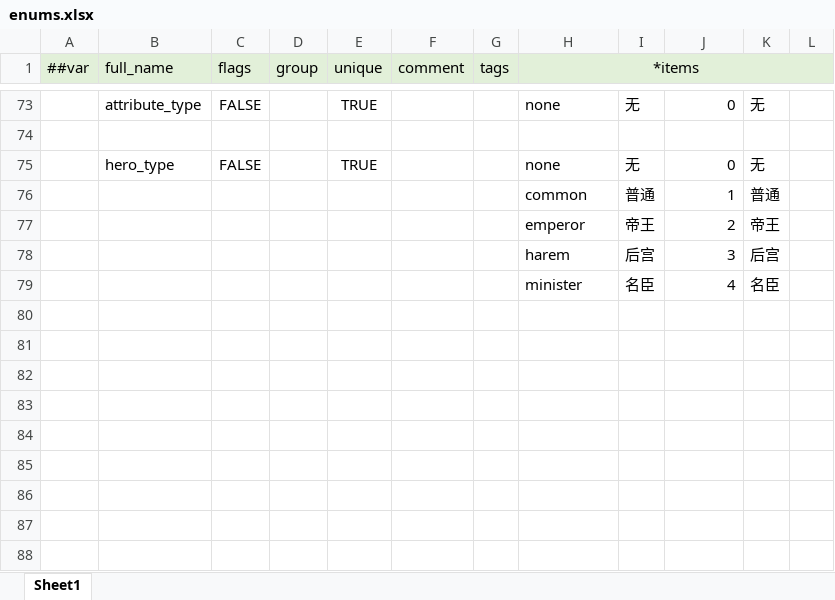
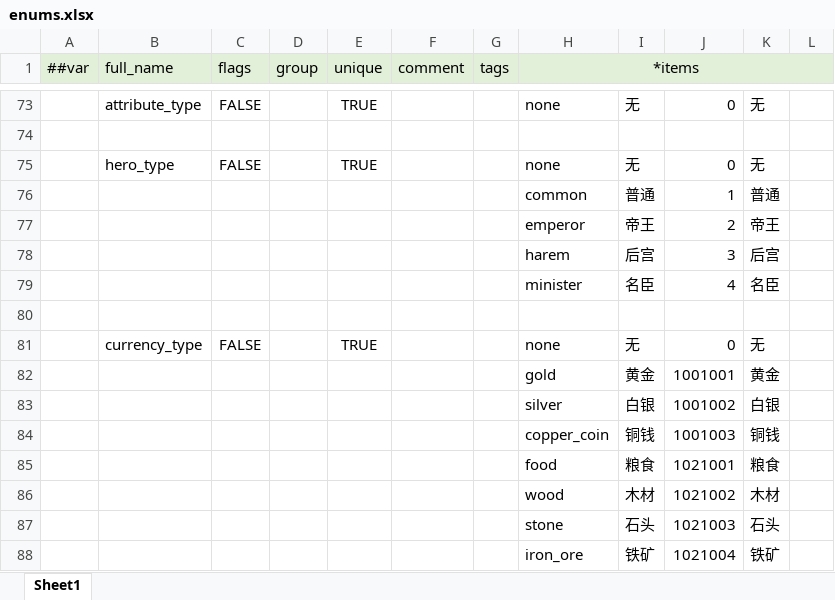
Before and after one commit to WuyangPeng/Velocis, an Excel workbook: Assets/Game/luban/config/enums.xlsx, sheet Sheet1, drawn as a sheet; only a part is shown, gaps mark what is left out; values as stored, in another font and other column widths than the file's, no borders; the diff names each change by its address in the sheet, - before the commit and + after, or states it on an @@ line.

```diff
--- a/Assets/Game/luban/config/enums.xlsx (sheet Sheet1)
+++ b/Assets/Game/luban/config/enums.xlsx (sheet Sheet1)
+row 80: (empty)
+row 81:  | currency_type | FALSE |  | TRUE |  |  | none | 无 | 0 | 无
+row 82:  |  |  |  |  |  |  | gold | 黄金 | 1001001 | 黄金
+row 83:  |  |  |  |  |  |  | silver | 白银 | 1001002 | 白银
+row 84:  |  |  |  |  |  |  | copper_coin | 铜钱 | 1001003 | 铜钱
+row 85:  |  |  |  |  |  |  | food | 粮食 | 1021001 | 粮食
+row 86:  |  |  |  |  |  |  | wood | 木材 | 1021002 | 木材
+row 87:  |  |  |  |  |  |  | stone | 石头 | 1021003 | 石头
+row 88:  |  |  |  |  |  |  | iron_ore | 铁矿 | 1021004 | 铁矿
```
Also changed, not shown: 2 other files.
